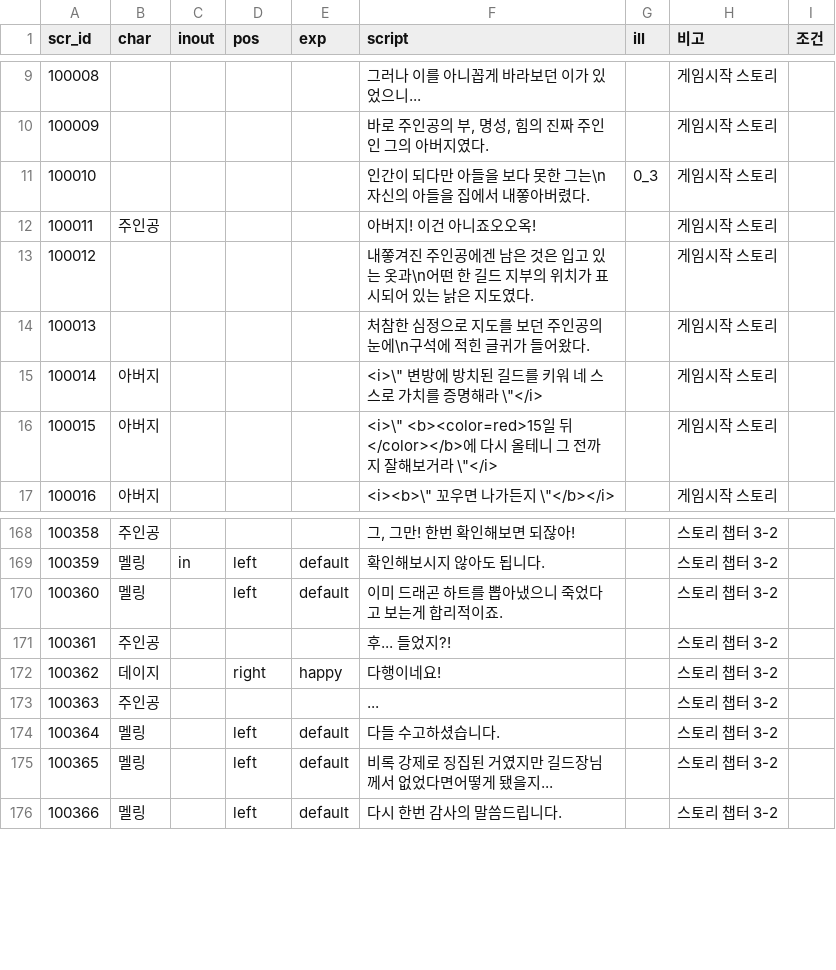
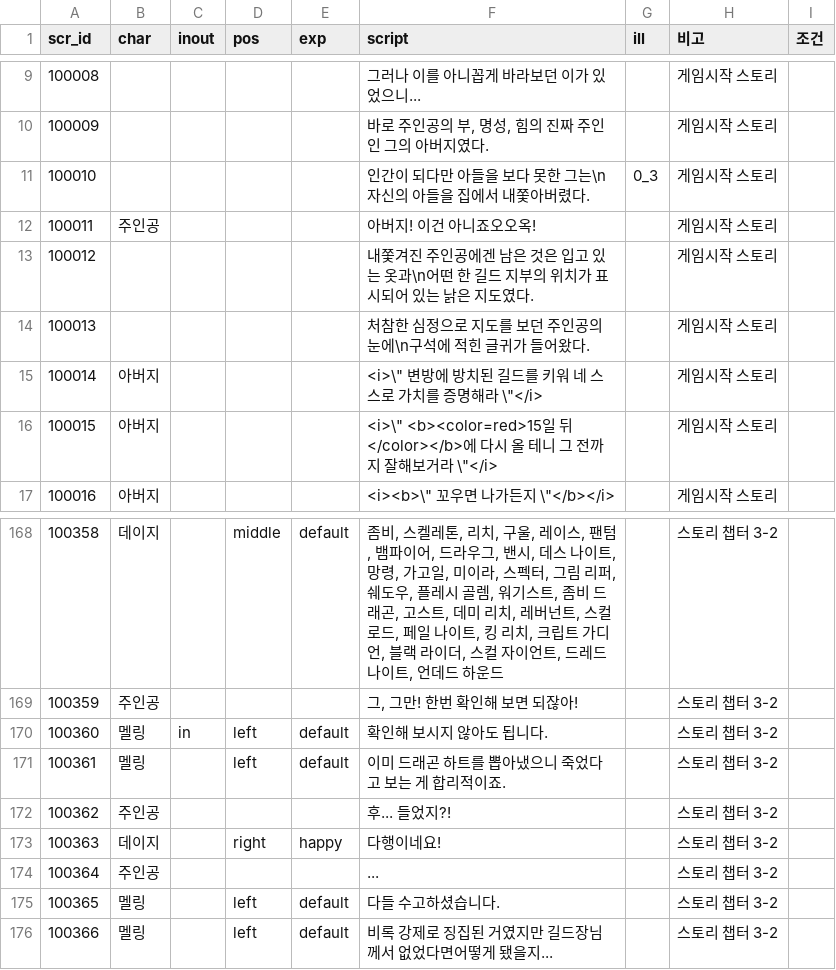
Before and after one commit to Kimighwan/neglect, a CSV file: Assets/Resources/DataTable/scr_list.csv, drawn as a sheet; only a part is shown, gaps mark what is left out; the diff covers the shown part only.

```diff
--- a/Assets/Resources/DataTable/scr_list.csv
+++ b/Assets/Resources/DataTable/scr_list.csv
@@ -10,8 +10,8 @@ scr_id,char,inout,pos,exp,script,ill,비고,조건
 100009,,,,,"바로 주인공의 부, 명성, 힘의 진짜 주인인 그의 아버지였다.",,게임시작 스토리,
-100010,,,,,인간이 되다만 아들을 보다 못한 그는\n자신의 아들을 집에서 내쫗아버렸다.,0_3,게임시작 스토리,
+100010,,,,,인간이 되다만 아들을 보다 못한 그는\n자신의 아들을 집에서 내쫓아버렸다.,0_3,게임시작 스토리,
 100011,주인공,,,,아버지! 이건 아니죠오오옥!,,게임시작 스토리,
-100012,,,,,내쫗겨진 주인공에겐 남은 것은 입고 있는 옷과\n어떤 한 길드 지부의 위치가 표시되어 있는 낡은 지도였다.,,게임시작 스토리,
+100012,,,,,내쫓겨진 주인공에겐 남은 것은 입고 있는 옷과\n어떤 한 길드 지부의 위치가 표시되어 있는 낡은 지도였다.,,게임시작 스토리,
 100013,,,,,처참한 심정으로 지도를 보던 주인공의 눈에\n구석에 적힌 글귀가 들어왔다.,,게임시작 스토리,
 100014,아버지,,,,"<i>\"" 변방에 방치된 길드를 키워 네 스스로 가치를 증명해라 \""</i>",,게임시작 스토리,
-100015,아버지,,,,"<i>\"" <b><color=red>15일 뒤</color></b>에 다시 올테니 그 전까지 잘해보거라 \""</i>",,게임시작 스토리,
+100015,아버지,,,,"<i>\"" <b><color=red>15일 뒤</color></b>에 다시 올 테니 그 전까지 잘해보거라 \""</i>",,게임시작 스토리,
 100016,아버지,,,,"<i><b>\"" 꼬우면 나가든지 \""</b></i>",,게임시작 스토리,
@@ -168,9 +168,9 @@ scr_id,char,inout,pos,exp,script,ill,비고,조건
-100358,주인공,,,,"그, 그만! 한번 확인해보면 되잖아!",,스토리 챕터 3-2,
-100359,멜링,in,left,default,확인해보시지 않아도 됩니다.,,스토리 챕터 3-2,
-100360,멜링,,left,default,이미 드래곤 하트를 뽑아냈으니 죽었다고 보는게 합리적이죠.,,스토리 챕터 3-2,
-100361,주인공,,,,후... 들었지?!,,스토리 챕터 3-2,
-100362,데이지,,right,happy,다행이네요!,,스토리 챕터 3-2,
-100363,주인공,,,,...,,스토리 챕터 3-2,
-100364,멜링,,left,default,다들 수고하셨습니다.,,스토리 챕터 3-2,
-100365,멜링,,left,default,비록 강제로 징집된 거였지만 길드장님께서 없었다면어떻게 됐을지...,,스토리 챕터 3-2,
-100366,멜링,,left,default,다시 한번 감사의 말씀드립니다.,,스토리 챕터 3-2,
+100358,데이지,,middle,default,"좀비, 스켈레톤, 리치, 구울, 레이스, 팬텀, 뱀파이어, 드라우그, 밴시, 데스 나이트, 망령, 가고일, 미이라, 스펙터, 그림 리퍼, 쉐도우, 플레시 골렘, 워기스트, 좀비 드래곤, 고스트, 데미 리치, 레버넌트, 스컬 로드, 페일 나이트, 킹 리치, 크립트 가디언, 블랙 라이더, 스컬 자이언트, 드레드 나이트, 언데드 하운드",,스토리 챕터 3-2,
+100359,주인공,,,,"그, 그만! 한번 확인해 보면 되잖아!",,스토리 챕터 3-2,
+100360,멜링,in,left,default,확인해 보시지 않아도 됩니다.,,스토리 챕터 3-2,
+100361,멜링,,left,default,이미 드래곤 하트를 뽑아냈으니 죽었다고 보는 게 합리적이죠.,,스토리 챕터 3-2,
+100362,주인공,,,,후... 들었지?!,,스토리 챕터 3-2,
+100363,데이지,,right,happy,다행이네요!,,스토리 챕터 3-2,
+100364,주인공,,,,...,,스토리 챕터 3-2,
+100365,멜링,,left,default,다들 수고하셨습니다.,,스토리 챕터 3-2,
+100366,멜링,,left,default,비록 강제로 징집된 거였지만 길드장님께서 없었다면어떻게 됐을지...,,스토리 챕터 3-2,
```
Also changed, not shown: 2 added rows and 95 edited cells elsewhere in this file, 10 other files.
